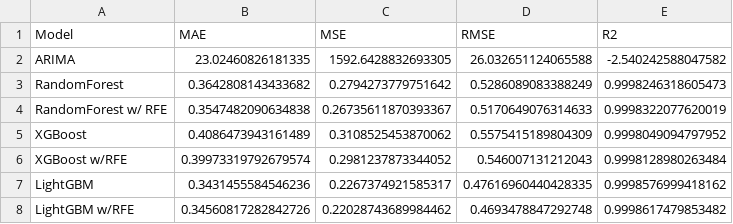
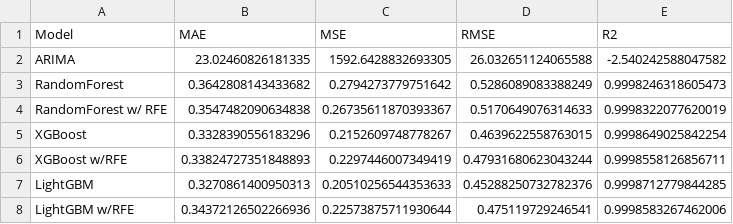
Before and after one commit to Sami-Alyasin/fortune-telling-for-investors, a CSV file: data/evaluation_df5a.csv, drawn as a sheet.

Commit message:
updates to the evaluation DF and RFE ranking for the LGB model

```diff
--- a/data/evaluation_df5a.csv
+++ b/data/evaluation_df5a.csv
@@ -4,5 +4,5 @@ RandomForest,0.3642808143433682,0.2794273779751642,0.5286089083388249,0.99982463
 RandomForest w/ RFE,0.3547482090634838,0.26735611870393367,0.5170649076314633,0.9998322077620019
-XGBoost,0.4086473943161489,0.3108525453870062,0.5575415189804309,0.9998049094797952
-XGBoost w/RFE,0.39973319792679574,0.2981237873344052,0.546007131212043,0.9998128980263484
-LightGBM,0.3431455584546236,0.2267374921585317,0.47616960440428335,0.9998576999418162
-LightGBM w/RFE,0.34560817282842726,0.22028743689984462,0.4693478847292748,0.9998617479853482
+XGBoost,0.3328390556183296,0.2152609748778267,0.4639622558763015,0.9998649025842254
+XGBoost w/RFE,0.33824727351848893,0.2297446007349419,0.47931680623043244,0.9998558126856711
+LightGBM,0.3270861400950313,0.20510256544353633,0.45288250732782376,0.9998712779844285
+LightGBM w/RFE,0.34372126502266936,0.22573875711930644,0.475119729246541,0.9998583267462006
```
Also changed, not shown: data/rfe_lgb_ranking.csv, 1 other file.
